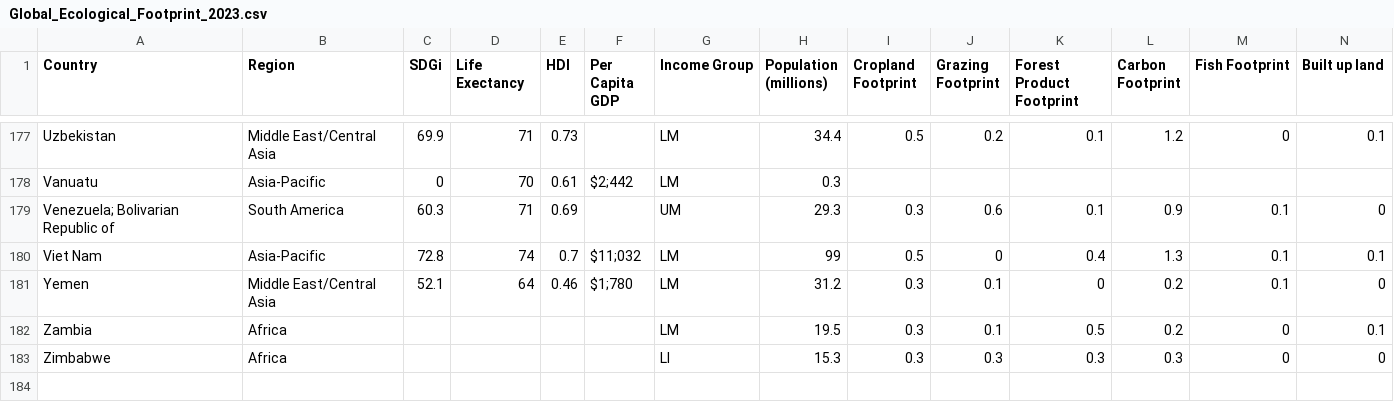
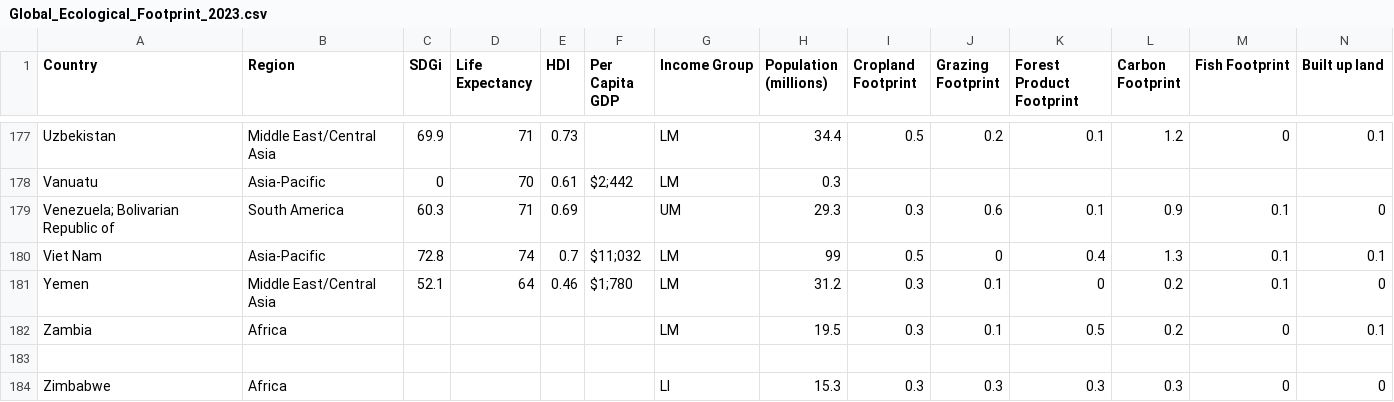
Before and after one commit to Markuiz/test_SIMA, a CSV file: Global_Ecological_Footprint_2023.csv, drawn as a sheet; only a part is shown, gaps mark what is left out; rows hold the shown columns only; the diff names each change by its address in the sheet, - before the commit and + after, or states it on an @@ line.

Commit message:
Update Global_Ecological_Footprint_2023.csv

```diff
--- a/Global_Ecological_Footprint_2023.csv
+++ b/Global_Ecological_Footprint_2023.csv
-D1: Life Exectancy
+D1: Life Expectancy
+row 183: (empty)
```
